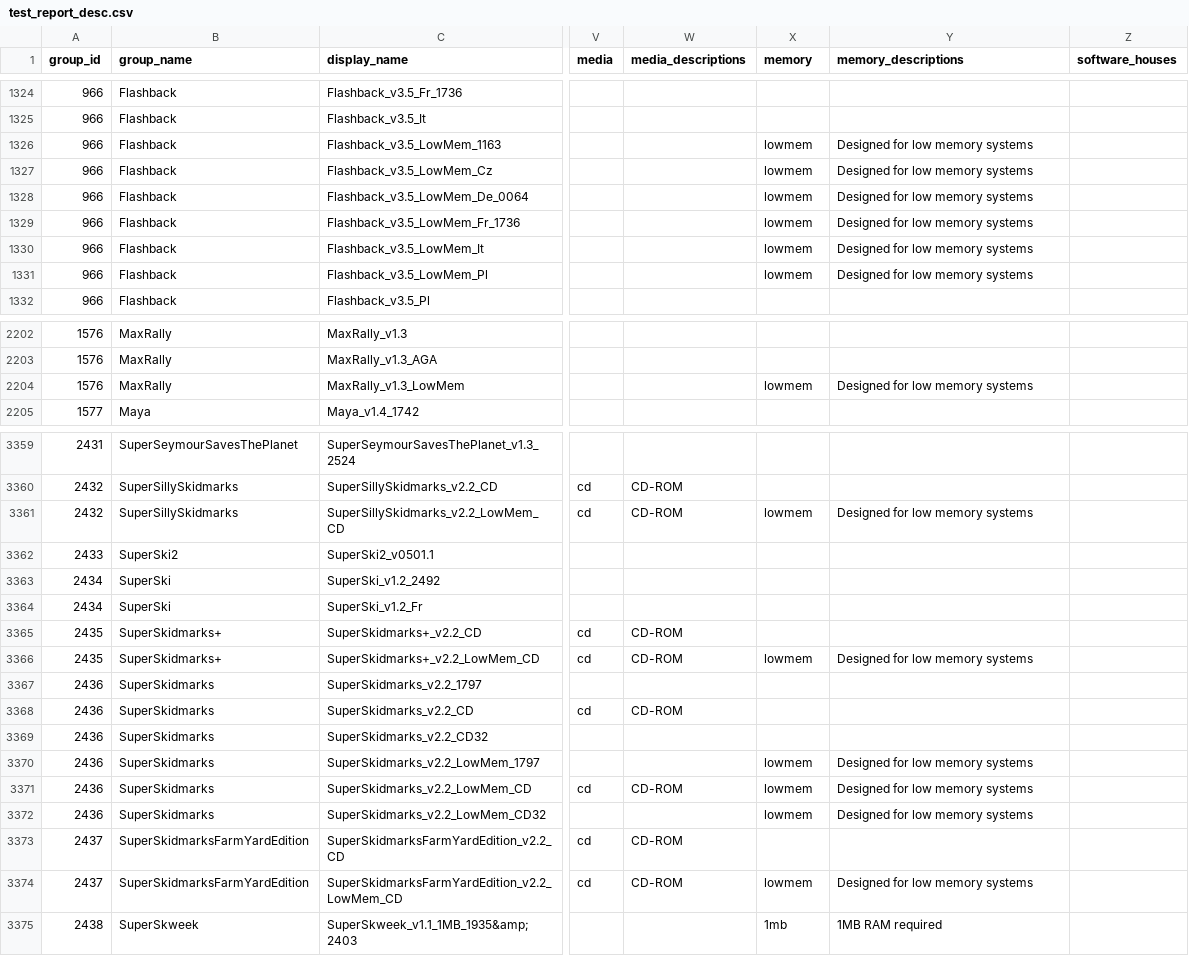
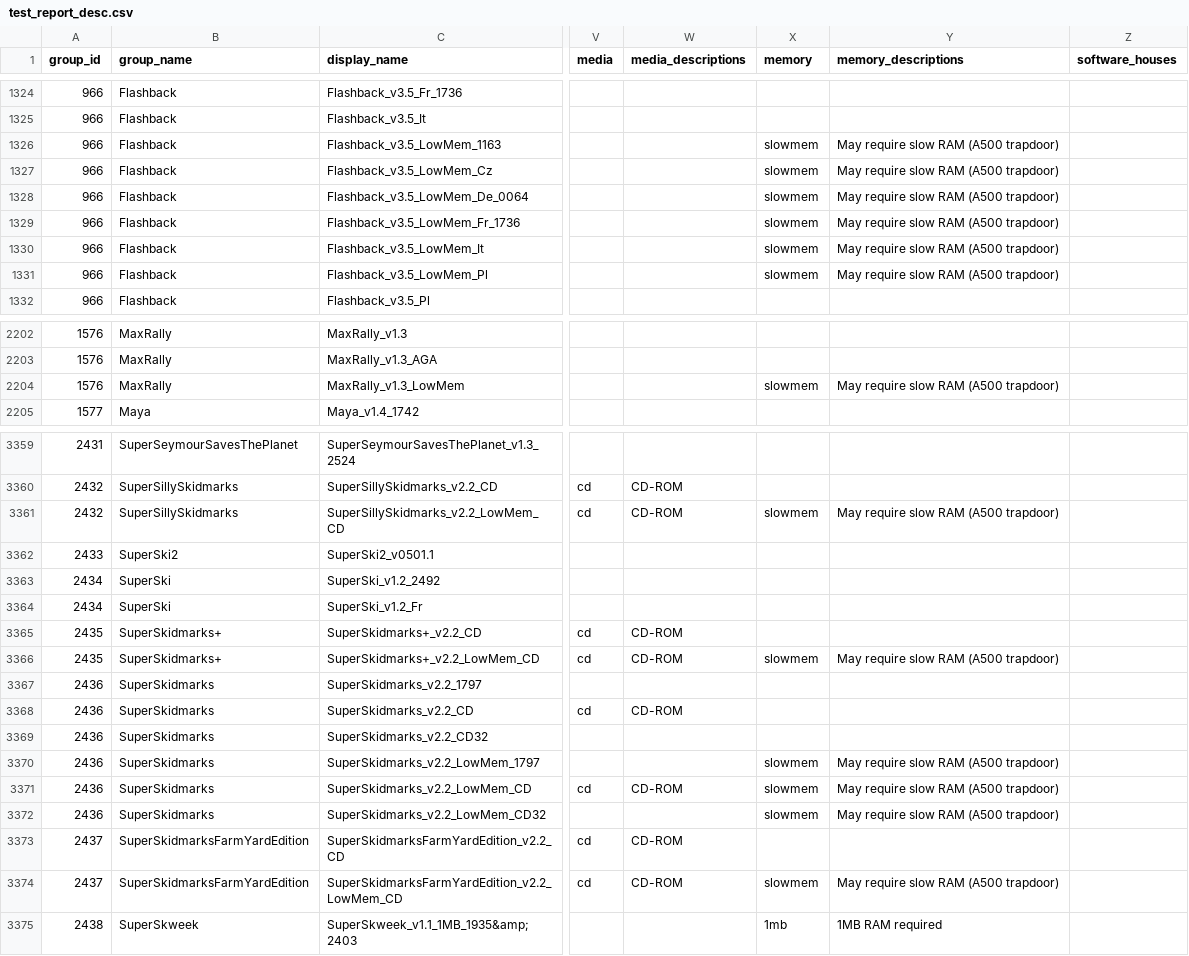
Before and after one commit to Kwezza/whdload-parser-lab, a CSV file: output/test_report_desc.csv, drawn as a sheet; only a part is shown, gaps mark what is left out; the diff covers the shown part only; the diff names each change by its address in the sheet, - before the commit and + after, or states it on an @@ line.

```diff
--- a/output/test_report_desc.csv
+++ b/output/test_report_desc.csv
-X1326:X1331 (memory): lowmem
+X1326:X1331 (memory): slowmem
-Y1326:Y1331 (memory_descriptions): Designed for low memory systems
+Y1326:Y1331 (memory_descriptions): May require slow RAM (A500 trapdoor)
-X2204 (memory): lowmem
+X2204 (memory): slowmem
-Y2204 (memory_descriptions): Designed for low memory systems
+Y2204 (memory_descriptions): May require slow RAM (A500 trapdoor)
-X3361 (memory): lowmem
+X3361 (memory): slowmem
-Y3361 (memory_descriptions): Designed for low memory systems
+Y3361 (memory_descriptions): May require slow RAM (A500 trapdoor)
-X3366 (memory): lowmem
+X3366 (memory): slowmem
-Y3366 (memory_descriptions): Designed for low memory systems
+Y3366 (memory_descriptions): May require slow RAM (A500 trapdoor)
-X3370:X3372 (memory): lowmem
+X3370:X3372 (memory): slowmem
-Y3370:Y3372 (memory_descriptions): Designed for low memory systems
+Y3370:Y3372 (memory_descriptions): May require slow RAM (A500 trapdoor)
-X3374 (memory): lowmem
+X3374 (memory): slowmem
-Y3374 (memory_descriptions): Designed for low memory systems
+Y3374 (memory_descriptions): May require slow RAM (A500 trapdoor)
```
Also changed, not shown: 6 edited cells elsewhere in this file, assets_raw/defs/Chipset.csv, assets_raw/defs/Memory.csv, 48 other files.
